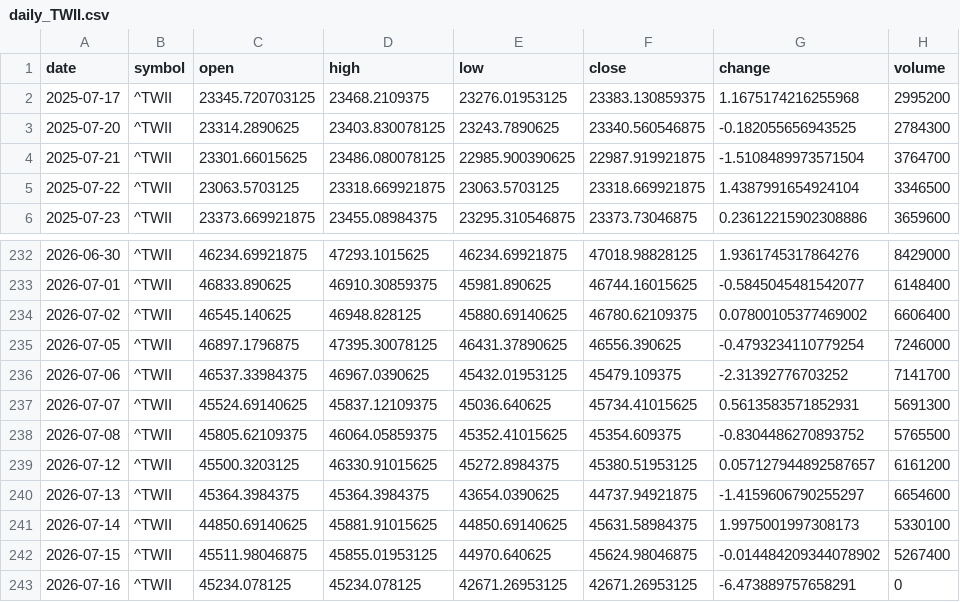
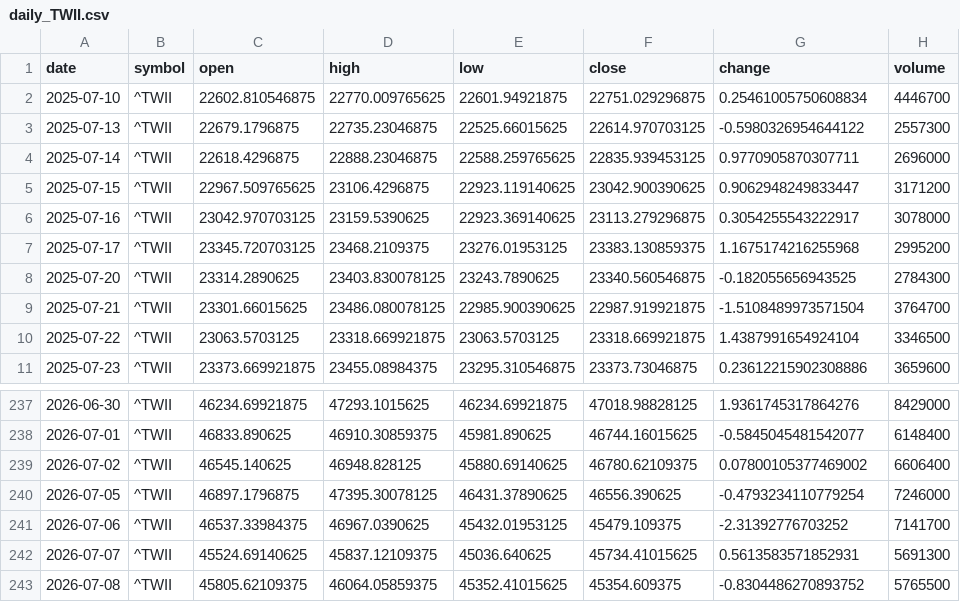
Before and after one commit to timhun/daily-podcast-stk, a CSV file: data/market/daily_TWII.csv, drawn as a sheet; only a part is shown, gaps mark what is left out; removed rows and columns are numbered as before the commit, all else as after; the diff names each change by its address in the sheet, - before the commit and + after, or states it on an @@ line.

```diff
--- a/data/market/daily_TWII.csv
+++ b/data/market/daily_TWII.csv
+row 2: 2025-07-10 | ^TWII | 22602.810546875 | 22770.009765625 | 22601.94921875 | 22751.029296875 | 0.25461005750608834 | 4446700
+row 3: 2025-07-13 | ^TWII | 22679.1796875 | 22735.23046875 | 22525.66015625 | 22614.970703125 | -0.5980326954644122 | 2557300
+row 4: 2025-07-14 | ^TWII | 22618.4296875 | 22888.23046875 | 22588.259765625 | 22835.939453125 | 0.9770905870307711 | 2696000
+row 5: 2025-07-15 | ^TWII | 22967.509765625 | 23106.4296875 | 22923.119140625 | 23042.900390625 | 0.9062948249833447 | 3171200
+row 6: 2025-07-16 | ^TWII | 23042.970703125 | 23159.5390625 | 22923.369140625 | 23113.279296875 | 0.3054255543222917 | 3078000
-row 239: 2026-07-12 | ^TWII | 45500.3203125 | 46330.91015625 | 45272.8984375 | 45380.51953125 | 0.057127944892587657 | 6161200
-row 240: 2026-07-13 | ^TWII | 45364.3984375 | 45364.3984375 | 43654.0390625 | 44737.94921875 | -1.4159606790255297 | 6654600
-row 241: 2026-07-14 | ^TWII | 44850.69140625 | 45881.91015625 | 44850.69140625 | 45631.58984375 | 1.9975001997308173 | 5330100
-row 242: 2026-07-15 | ^TWII | 45511.98046875 | 45855.01953125 | 44970.640625 | 45624.98046875 | -0.014484209344078902 | 5267400
-row 243: 2026-07-16 | ^TWII | 45234.078125 | 45234.078125 | 42671.26953125 | 42671.26953125 | -6.473889757658291 | 0
```
Also changed, not shown: data/market/daily_0050_TW.csv, data/market/daily_2330_TW.csv, 10 other files.
